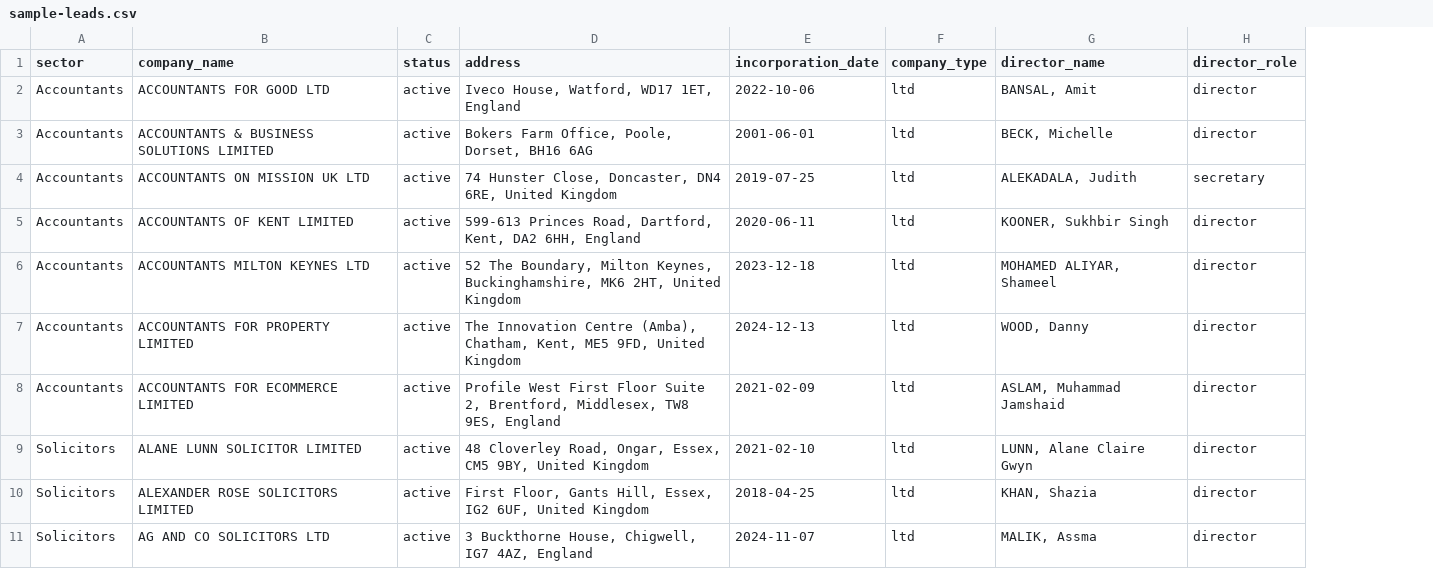
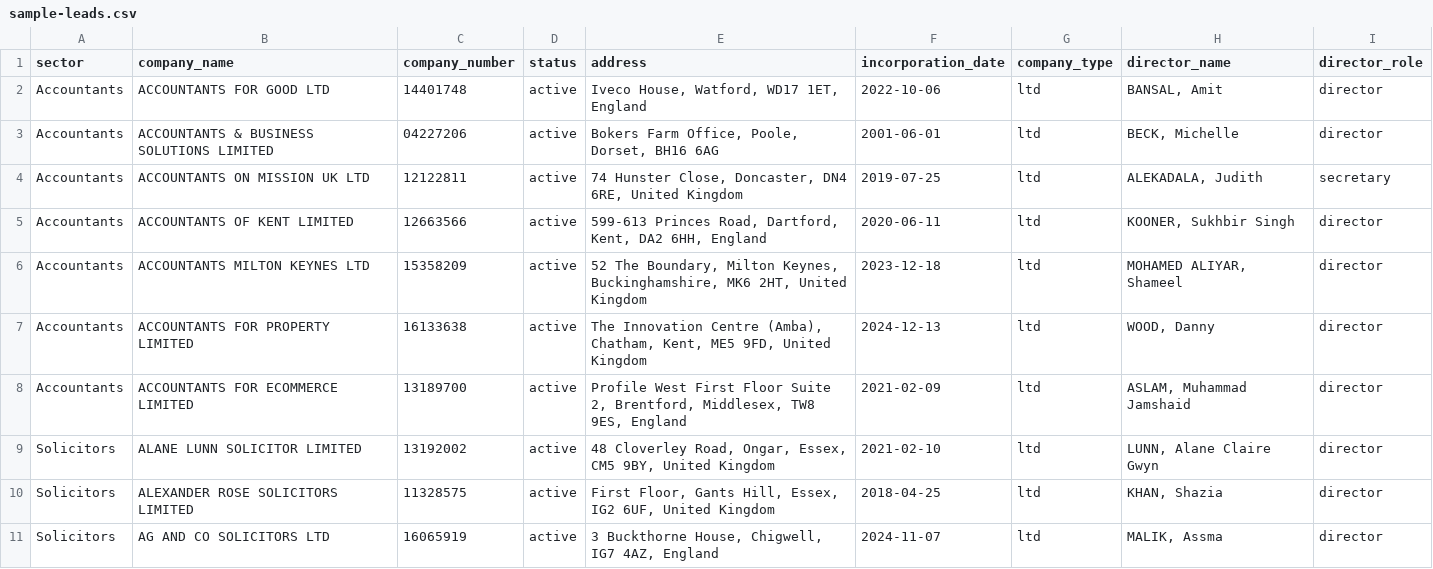
Before and after one commit to Niche-Vault/nichevault, a CSV file: sample-leads.csv, drawn as a sheet; only a part is shown; the diff names each change by its address in the sheet, - before the commit and + after, or states it on an @@ line.

```diff
--- a/sample-leads.csv
+++ b/sample-leads.csv
+column C (company_number), rows 2-11: 14401748 | 04227206 | 12122811 | 12663566 | 15358209 | 16133638 | 13189700 | 13192002 | 11328575 | 16065919
```
Also changed, not shown: 1 other file.
